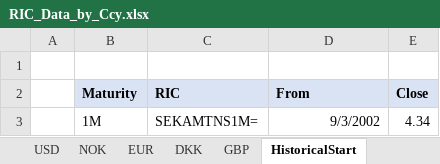
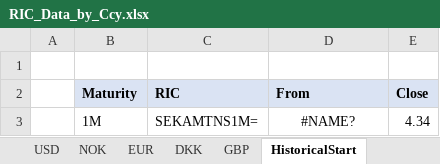
Before and after one commit to gbfredrik/MSc-Financial-Mathematics-Multi-Curve-Modeling-Risk-Performance-Attribution, an Excel workbook: RIC_Data_by_Ccy.xlsx, sheet HistoricalStart, drawn as a sheet; values as stored, in another font and other column widths than the file's, no borders; the diff names each change by its address in the sheet, - before the commit and + after, or states it on an @@ line.

```diff
--- a/RIC_Data_by_Ccy.xlsx (sheet HistoricalStart)
+++ b/RIC_Data_by_Ccy.xlsx (sheet HistoricalStart)
-D3 (From): 9/3/2002
+D3 (From): #NAME?
-D3 alignment: right
+D3 alignment: center
```
Also changed, not shown: sheet EUR, sheet GBP, sheet SEK, sheet USD, sheet DKK, sheet NOK, 1 more sheet.
